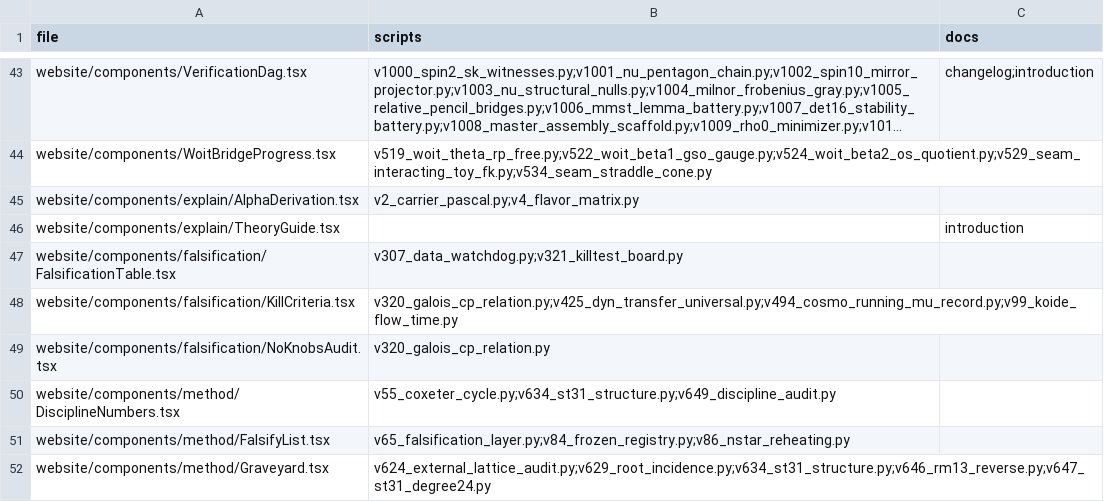
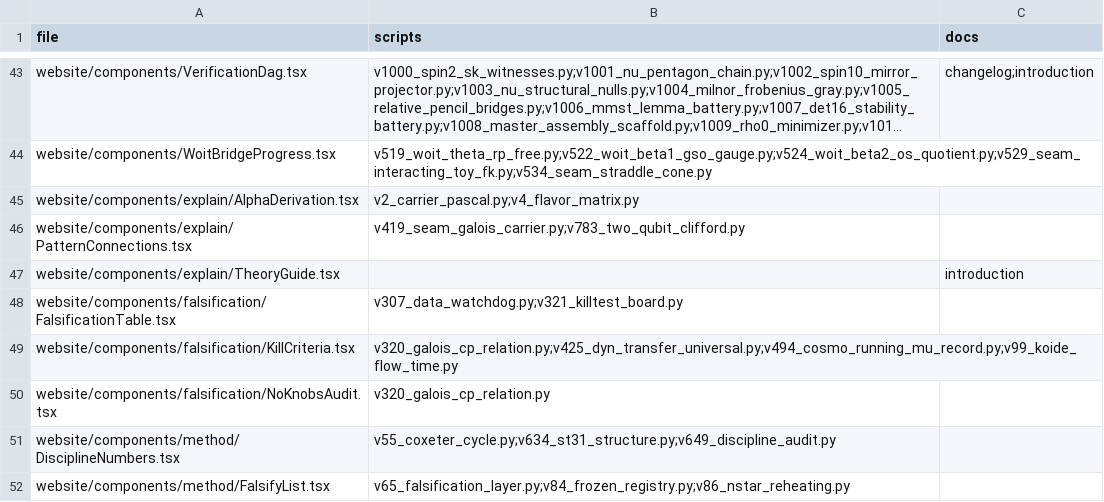
Before and after one commit to sthamann/tfpt, a CSV file: verification/website_map.csv, drawn as a sheet; only a part is shown, gaps mark what is left out; the shorter side is filled out with more unchanged rows; long unchanged cells end in ….

Commit message:
Explain the starting structures and visualize the E8 connections

```diff
--- a/verification/website_map.csv
+++ b/verification/website_map.csv
@@ -45,2 +45,3 @@ website/components/WoitBridgeProgress.tsx,v519_woit_theta_rp_free.py;v522_woit_b
 website/components/explain/AlphaDerivation.tsx,v2_carrier_pascal.py;v4_flavor_matrix.py,
+website/components/explain/PatternConnections.tsx,v419_seam_galois_carrier.py;v783_two_qubit_clifford.py,
 website/components/explain/TheoryGuide.tsx,,introduction
```
Also changed, not shown: 12 other files.
